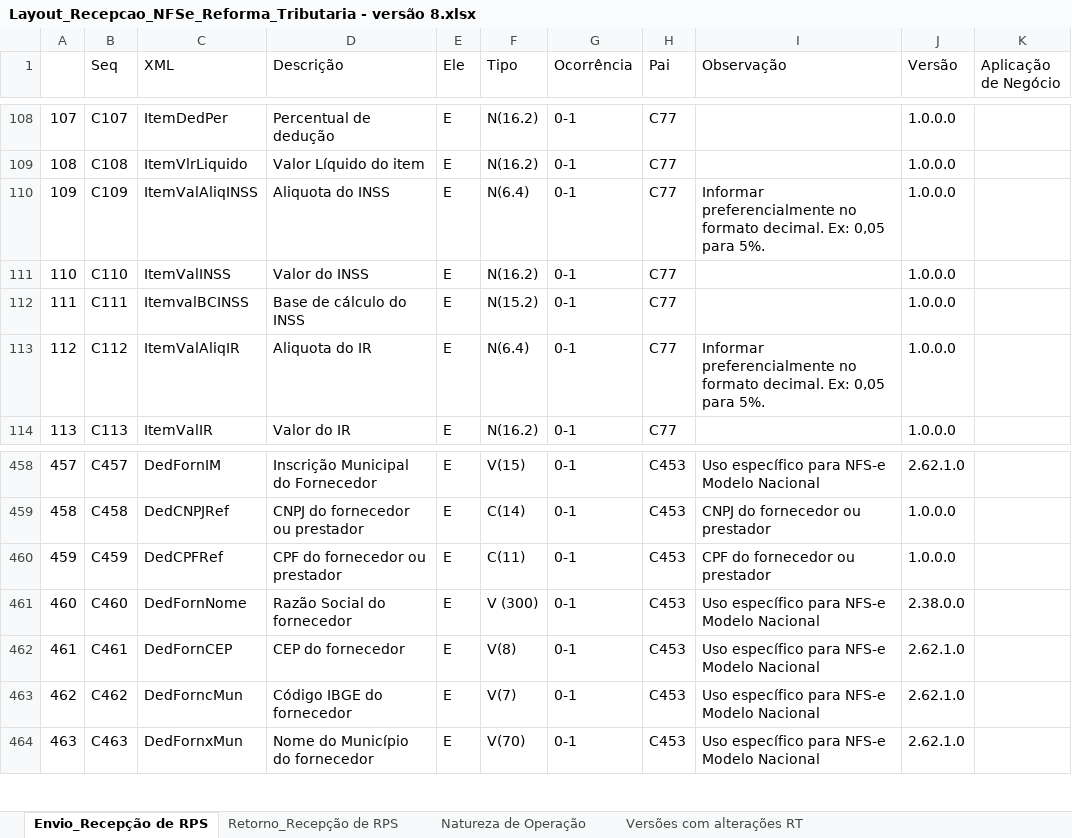
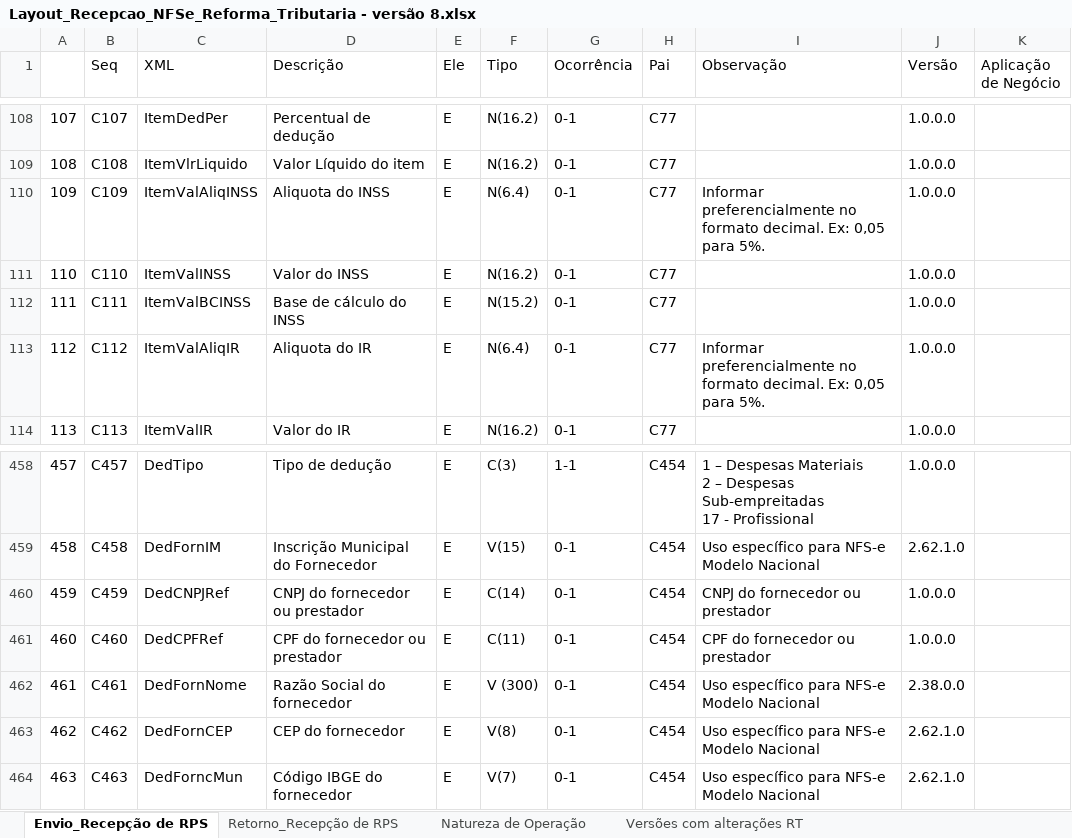
Before and after one commit to migrate-company/integracao-InvoiCy-BR, an Excel workbook: Layout Integração - Reforma Tributária/NFSe/Layout_Recepcao_NFSe_Reforma_Tributaria - versão 8.xlsx, sheet Envio_Recepção de RPS, drawn as a sheet; only a part is shown, gaps mark what is left out; values as stored, in another font and other column widths than the file's, no cell formats; charts and pictures not drawn; ↵ is a line break in a cell; the diff covers the shown part only; the diff names each change by its address in the sheet, - before the commit and + after, or states it on an @@ line.

```diff
--- a/Layout Integração - Reforma Tributária/NFSe/Layout_Recepcao_NFSe_Reforma_Tributaria - versão 8.xlsx (sheet Envio_Recepção de RPS)
+++ b/Layout Integração - Reforma Tributária/NFSe/Layout_Recepcao_NFSe_Reforma_Tributaria - versão 8.xlsx (sheet Envio_Recepção de RPS)
-C112 (XML): ItemvalBCINSS
+C112 (XML): ItemValBCINSS
-C458 (XML): DedFornIM
+C458 (XML): DedTipo
-D458 (Descrição): Inscrição Municipal do Fornecedor
+D458 (Descrição): Tipo de dedução
-F458 (Tipo): V(15)
+F458 (Tipo): C(3)
-G458 (Ocorrência): 0-1
+G458 (Ocorrência): 1-1
-H458:H464 (Pai): C453
+H458:H464 (Pai): C454
-I458 (Observação): Uso específico para NFS-e Modelo Nacional
+I458 (Observação): 1 – Despesas Materiais ↵ 2 – Despesas Sub-empreitadas ↵ 17 - Profissional
-J458 (Versão): 2.62.1.0
+J458 (Versão): 1.0.0.0
-C459 (XML): DedCNPJRef
+C459 (XML): DedFornIM
-D459 (Descrição): CNPJ do fornecedor ou prestador
+D459 (Descrição): Inscrição Municipal do Fornecedor
-F459 (Tipo): C(14)
+F459 (Tipo): V(15)
-I459 (Observação): CNPJ do fornecedor ou prestador
+I459 (Observação): Uso específico para NFS-e Modelo Nacional
-J459 (Versão): 1.0.0.0
+J459 (Versão): 2.62.1.0
-C460 (XML): DedCPFRef
+C460 (XML): DedCNPJRef
-D460 (Descrição): CPF do fornecedor ou prestador
+D460 (Descrição): CNPJ do fornecedor ou prestador
-F460 (Tipo): C(11)
+F460 (Tipo): C(14)
-I460 (Observação): CPF do fornecedor ou prestador
+I460 (Observação): CNPJ do fornecedor ou prestador
-C461 (XML): DedFornNome
+C461 (XML): DedCPFRef
-D461 (Descrição): Razão Social do fornecedor
+D461 (Descrição): CPF do fornecedor ou prestador
-F461 (Tipo): V (300)
+F461 (Tipo): C(11)
-I461 (Observação): Uso específico para NFS-e Modelo Nacional
+I461 (Observação): CPF do fornecedor ou prestador
-J461 (Versão): 2.38.0.0
+J461 (Versão): 1.0.0.0
-C462 (XML): DedFornCEP
+C462 (XML): DedFornNome
-D462 (Descrição): CEP do fornecedor
+D462 (Descrição): Razão Social do fornecedor
-F462 (Tipo): V(8)
+F462 (Tipo): V (300)
-J462 (Versão): 2.62.1.0
+J462 (Versão): 2.38.0.0
-C463 (XML): DedForncMun
+C463 (XML): DedFornCEP
-D463 (Descrição): Código IBGE do fornecedor
+D463 (Descrição): CEP do fornecedor
-F463 (Tipo): V(7)
+F463 (Tipo): V(8)
-C464 (XML): DedFornxMun
+C464 (XML): DedForncMun
-D464 (Descrição): Nome do Município do fornecedor
+D464 (Descrição): Código IBGE do fornecedor
-F464 (Tipo): V(70)
+F464 (Tipo): V(7)
```
Also changed, not shown: 6 added rows, 3 removed rows, 869 edited cells and row numbers in column A elsewhere in this sheet, cell formats, formulas that keep their value.
